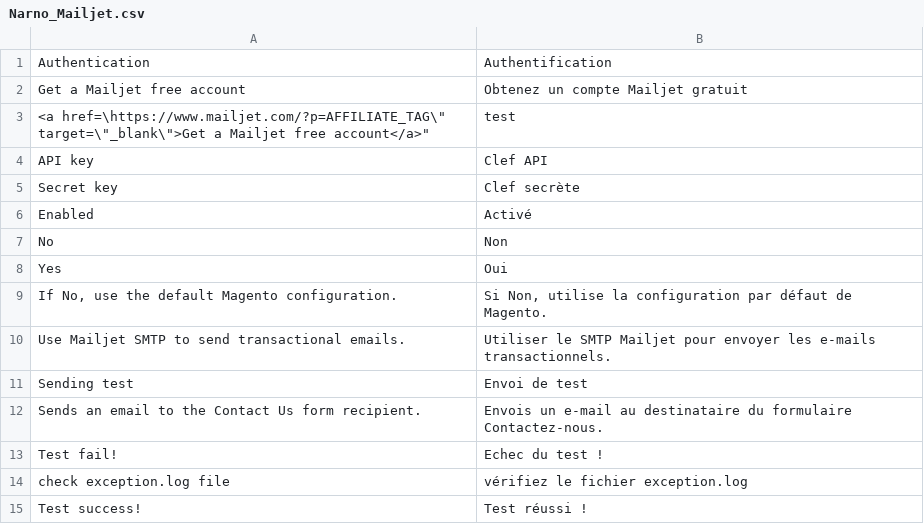
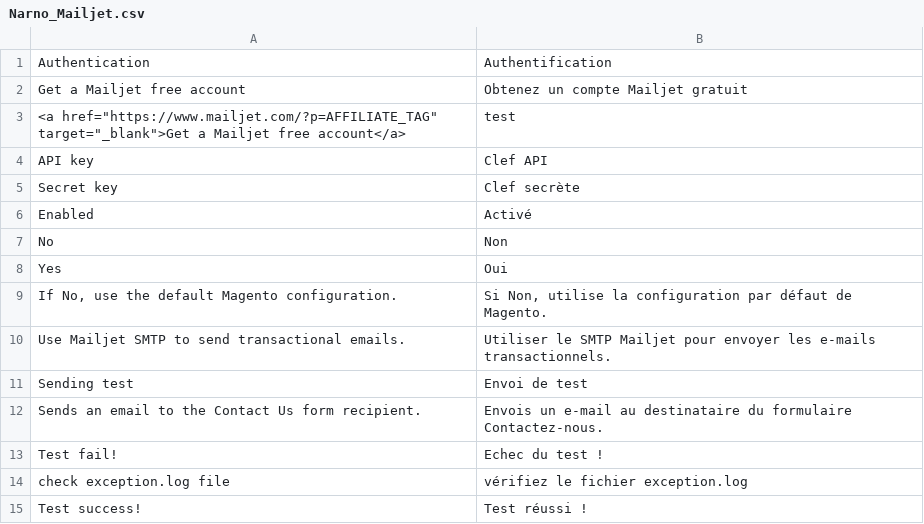
Before and after one commit to ApertureLab/Magento-Mailjet, a CSV file: src/app/locale/fr_FR/Narno_Mailjet.csv, drawn as a sheet.

Commit message:
Update of the translation file

```diff
--- a/src/app/locale/fr_FR/Narno_Mailjet.csv
+++ b/src/app/locale/fr_FR/Narno_Mailjet.csv
@@ -2,3 +2,3 @@
 "Get a Mailjet free account","Obtenez un compte Mailjet gratuit"
-"<a href=\"https://www.mailjet.com/?p=AFFILIATE_TAG\" target=\"_blank\">Get a Mailjet free account</a>","test"
+"<a href=""https://www.mailjet.com/?p=AFFILIATE_TAG"" target=""_blank"">Get a Mailjet free account</a>","test"
 "API key","Clef API"
```
